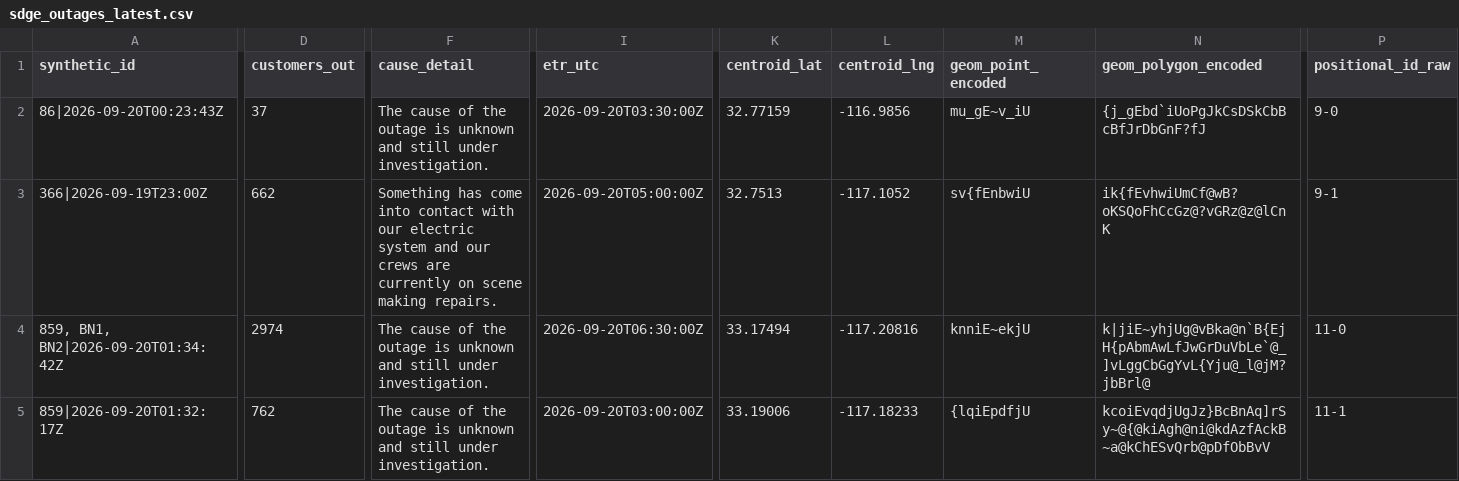
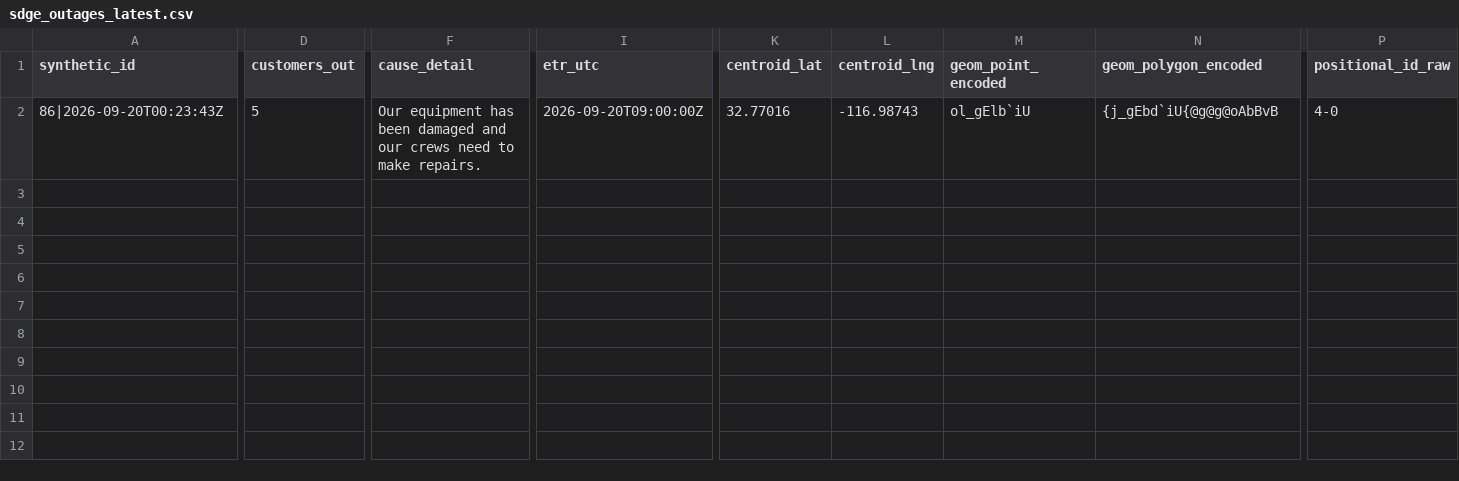
Before and after one commit to danish0305/sce-outage-tracker, a CSV file: sdge/sdge_outages_latest.csv, drawn as a sheet; only a part is shown, gaps mark what is left out; rows hold the shown columns only; the diff covers the shown part only; the diff names each change by its address in the sheet, - before the commit and + after, or states it on an @@ line.

```diff
--- a/sdge/sdge_outages_latest.csv
+++ b/sdge/sdge_outages_latest.csv
-D2 (customers_out): 37
+D2 (customers_out): 5
-F2 (cause_detail): The cause of the outage is unknown and still under investigation.
+F2 (cause_detail): Our equipment has been damaged and our crews need to make repairs.
-I2 (etr_utc): 2026-09-20T03:30:00Z
+I2 (etr_utc): 2026-09-20T09:00:00Z
-K2 (centroid_lat): 32.77159
+K2 (centroid_lat): 32.77016
-L2 (centroid_lng): -116.9856
+L2 (centroid_lng): -116.98743
-M2 (geom_point_encoded): mu_gE~v_iU
+M2 (geom_point_encoded): ol_gElb`iU
-N2 (geom_polygon_encoded): {j_gEbd`iUoPgJkCsDSkCbBcBfJrDbGnF?fJ
+N2 (geom_polygon_encoded): {j_gEbd`iU{@g@g@oAbBvB
-P2 (positional_id_raw): 9-0
+P2 (positional_id_raw): 4-0
-row 3: 366|2026-09-19T23:00Z | 662 | Something has come into contact with our electric system and our crews are currently on scene making repairs. | 2026-09-20T05:00:00Z | 32.7513 | -117.1052 | sv{fEnbwiU | ik{fEvhwiUmCf@wB?oKSQoFhCcGz@?vGRz@z@lCnK | 9-1
-row 4: 859, BN1, BN2|2026-09-20T01:34:42Z | 2974 | The cause of the outage is unknown and still under investigation. | 2026-09-20T06:30:00Z | 33.17494 | -117.20816 | knniE~ekjU | k|jiE~yhjUg@vBka@n`B{EjH{pAbmAwLfJwGrDuVbLe`@_]vLggCbGgYvL{Yju@_l@jM?jbBrl@ | 11-0
-row 5: 859|2026-09-20T01:32:17Z | 762 | The cause of the outage is unknown and still under investigation. | 2026-09-20T03:00:00Z | 33.19006 | -117.18233 | {lqiEpdfjU | kcoiEvqdjUgJz}BcBnAq]rSy~@{@kiAgh@ni@kdAzfAckB~a@kChESvQrb@pDfObBvV | 11-1
```
Also changed, not shown: 4 edited cells elsewhere in this file, burbank/burbank_summary_history.csv, glendale/glendale_heartbeat_history.csv, 5 other files.
